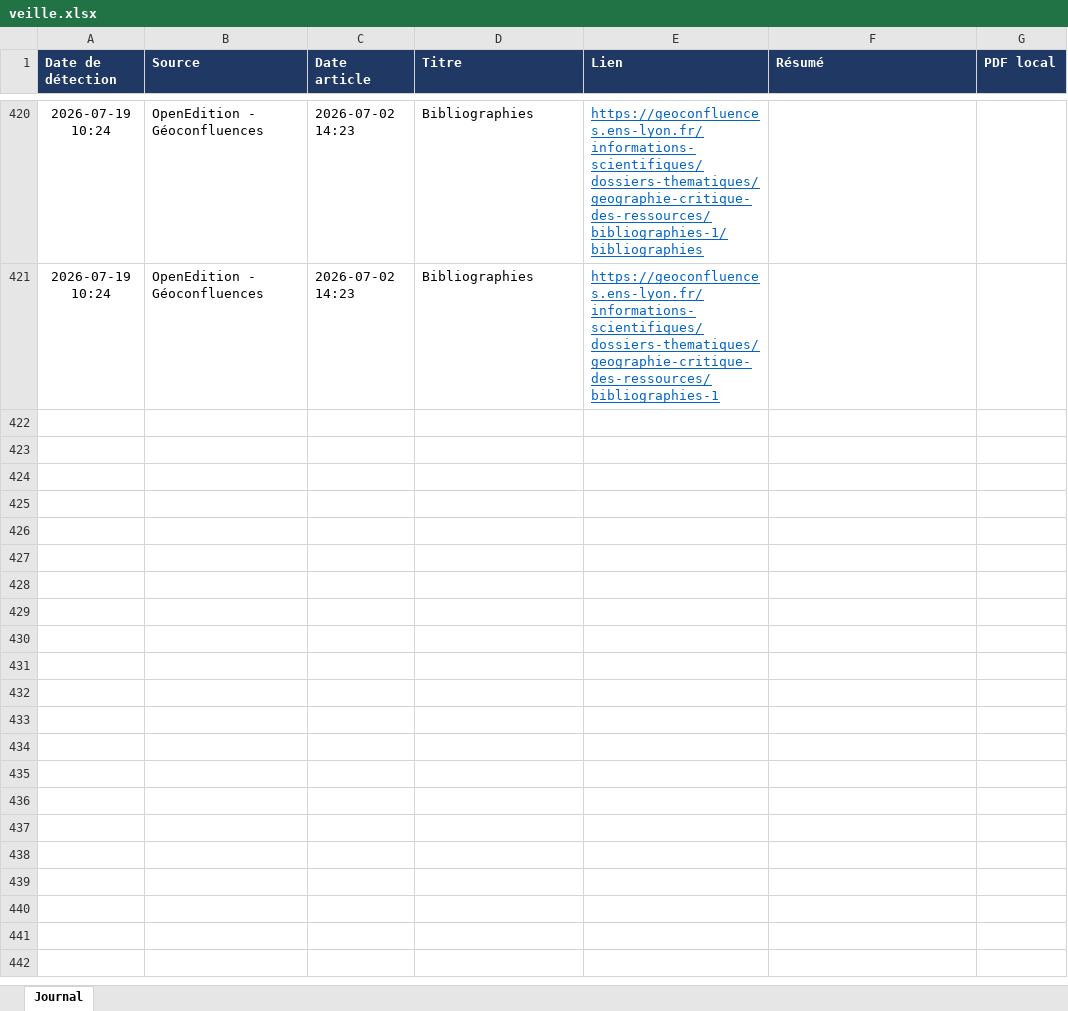
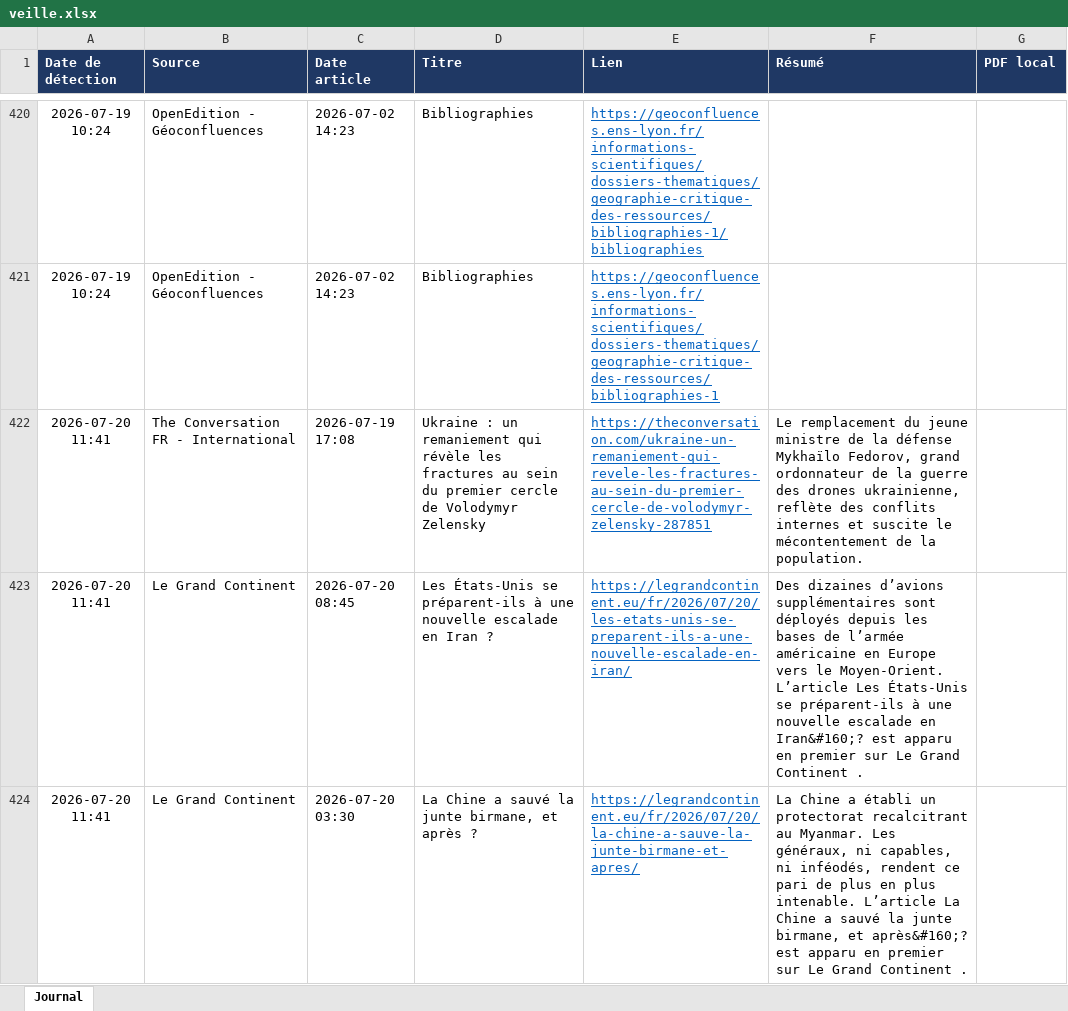
Before and after one commit to LoicSchreiber/Veille-HG-Marion, an Excel workbook: veille.xlsx, sheet Journal, drawn as a sheet; only a part is shown, gaps mark what is left out; values as stored, in another font and other column widths than the file's, no borders; the diff covers the shown part only; the diff names each change by its address in the sheet, - before the commit and + after, or states it on an @@ line.

```diff
--- a/veille.xlsx (sheet Journal)
+++ b/veille.xlsx (sheet Journal)
+row 422: 2026-07-20 11:41 | The Conversation FR - International | 2026-07-19 17:08 | Ukraine : un remaniement qui révèle les fractures au sein du premier cercle de Volodymyr Zelensky | https://theconversation.com/ukraine-un-remaniement-qui-revele-les-fractures-au-sein-du-premier-cercle-de-volodymyr-zelensky-287851 | Le remplacement du jeune ministre de la défense Mykhaïlo Fedorov, grand ordonnateur de la guerre des drones ukrainienne, reflète des conflits internes et suscite le mécontentement de la population.
+row 423: 2026-07-20 11:41 | Le Grand Continent | 2026-07-20 08:45 | Les États-Unis se préparent-ils à une nouvelle escalade en Iran ? | https://legrandcontinent.eu/fr/2026/07/20/les-etats-unis-se-preparent-ils-a-une-nouvelle-escalade-en-iran/ | Des dizaines d’avions supplémentaires sont déployés depuis les bases de l’armée américaine en Europe vers le Moyen-Orient. L’article Les États-Unis se préparent-ils à une nouvelle escalade en Iran&#160;? est apparu en premier sur Le Grand Continent .
+row 424: 2026-07-20 11:41 | Le Grand Continent | 2026-07-20 03:30 | La Chine a sauvé la junte birmane, et après ? | https://legrandcontinent.eu/fr/2026/07/20/la-chine-a-sauve-la-junte-birmane-et-apres/ | La Chine a établi un protectorat recalcitrant au Myanmar. Les généraux, ni capables, ni inféodés, rendent ce pari de plus en plus intenable. L’article La Chine a sauvé la junte birmane, et après&#160;? est apparu en premier sur Le Grand Continent .
```
Also changed, not shown: 2 added rows elsewhere in this sheet, 4 other files.
